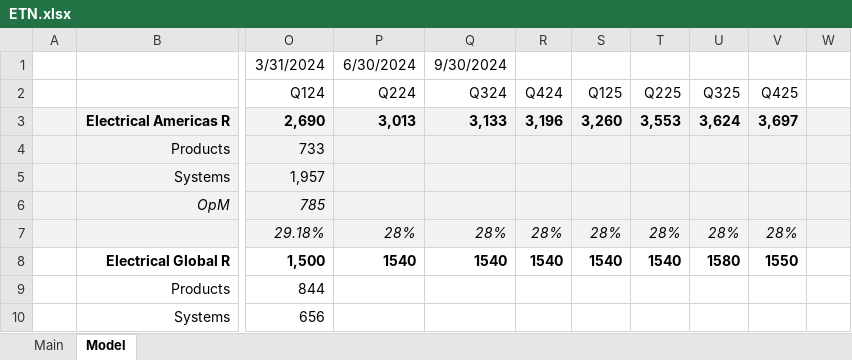
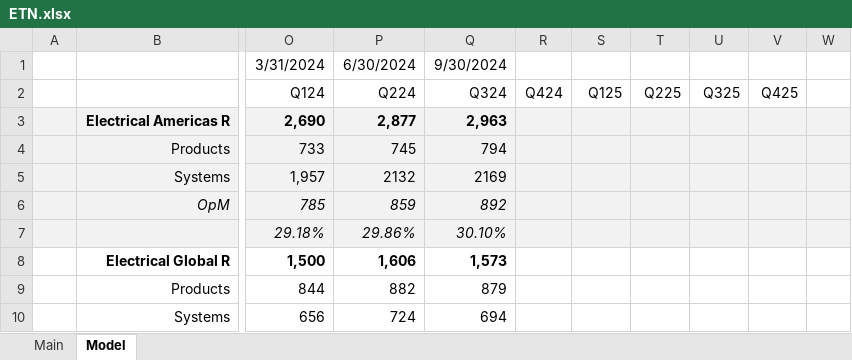
Before and after one commit to WyginaczBlachy/Stock-Models, an Excel workbook: ETN.xlsx, sheet Model, drawn as a sheet; only a part is shown, gaps mark what is left out; values as stored, in another font and other column widths than the file's, no borders; charts and pictures not drawn; the diff covers the shown part only; the diff names each change by its address in the sheet, - before the commit and + after, or states it on an @@ line.

```diff
--- a/ETN.xlsx (sheet Model)
+++ b/ETN.xlsx (sheet Model)
-P3: 3,013
+P3: 2,877
-Q3: 3,133
+Q3: 2,963
-R3: 3,196
+R3: (empty)
-S3: 3,260
+S3: (empty)
-T3: 3,553
+T3: (empty)
-U3: 3,624
+U3: (empty)
-V3: 3,697
+V3: (empty)
-P4: (empty)
+P4: 745
-Q4: (empty)
+Q4: 794
-P5: (empty)
+P5: 2132
-Q5: (empty)
+Q5: 2169
-P6: (empty)
+P6: 859
-Q6: (empty)
+Q6: 892
-P7: 28%
+P7: 29.86%
-Q7: 28%
+Q7: 30.10%
-R7: 28%
+R7: (empty)
-S7: 28%
+S7: (empty)
-T7: 28%
+T7: (empty)
-U7: 28%
+U7: (empty)
-V7: 28%
+V7: (empty)
-P8: 1540
+P8: 1,606
-Q8: 1540
+Q8: 1,573
-R8: 1540
+R8: (empty)
-S8: 1540
+S8: (empty)
-T8: 1540
+T8: (empty)
-U8: 1580
+U8: (empty)
-V8: 1550
+V8: (empty)
-P9: (empty)
+P9: 882
-Q9: (empty)
+Q9: 879
-P10: (empty)
+P10: 724
-Q10: (empty)
+Q10: 694
```
Also changed, not shown: 2 added rows, 2 removed rows and 225 edited cells elsewhere in this sheet, sheet Main, formulas that keep their value, charts or pictures, AAPL.xlsx, 9 other files.
